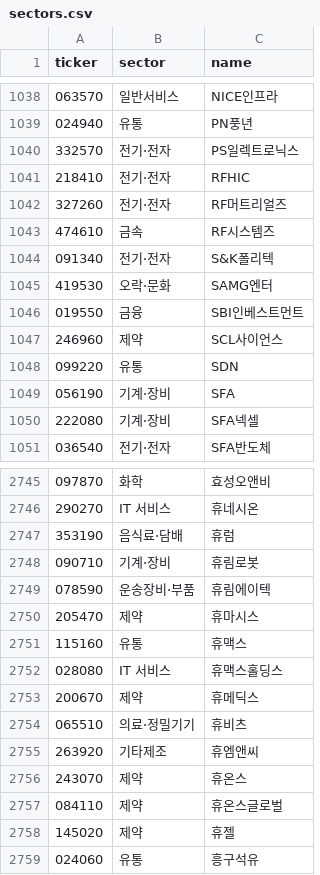
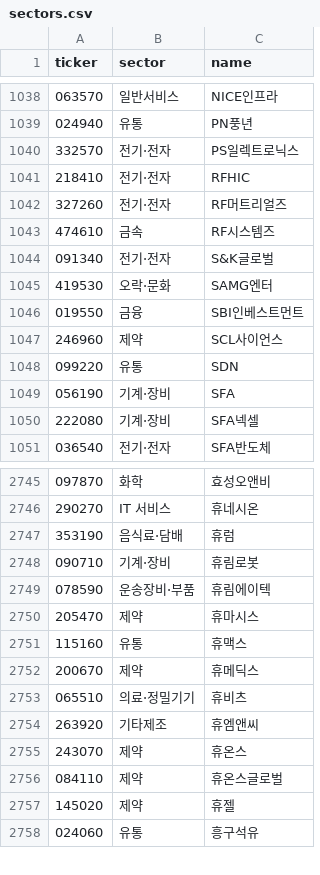
Before and after one commit to themoka7/myMoney, a CSV file: data/meta/sectors.csv, drawn as a sheet; only a part is shown, gaps mark what is left out.

```diff
--- a/data/meta/sectors.csv
+++ b/data/meta/sectors.csv
@@ -1043,3 +1043,3 @@ ticker,sector,name
 474610,금속,RF시스템즈
-091340,전기·전자,S&K폴리텍
+091340,전기·전자,S&K글로벌
 419530,오락·문화,SAMG엔터
@@ -2751,3 +2751,2 @@ ticker,sector,name
 115160,유통,휴맥스
-028080,IT 서비스,휴맥스홀딩스
 200670,제약,휴메딕스
```
Also changed, not shown: data/runs.csv, 5 other files.
